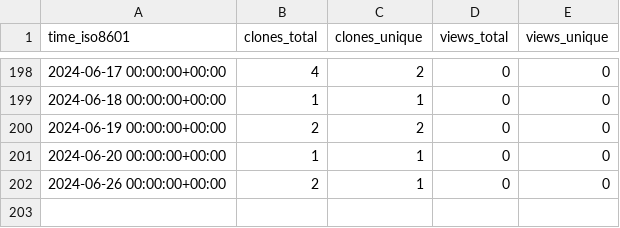
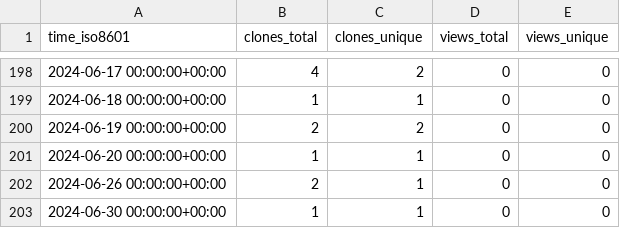
Before and after one commit to KajaBraz/AdventOfCode2023, a CSV file: KajaBraz/AdventOfCode2023/ghrs-data/views_clones_aggregate.csv, drawn as a sheet; only a part is shown, gaps mark what is left out.

```diff
--- a/KajaBraz/AdventOfCode2023/ghrs-data/views_clones_aggregate.csv
+++ b/KajaBraz/AdventOfCode2023/ghrs-data/views_clones_aggregate.csv
@@ -202 +202,2 @@ time_iso8601,clones_total,clones_unique,views_total,views_unique
 2024-06-26 00:00:00+00:00,2,1,0,0
+2024-06-30 00:00:00+00:00,1,1,0,0
```
Also changed, not shown: 1 other file.
